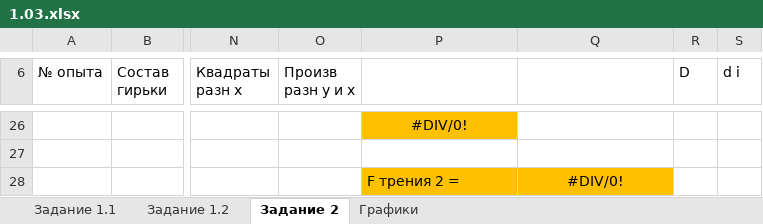
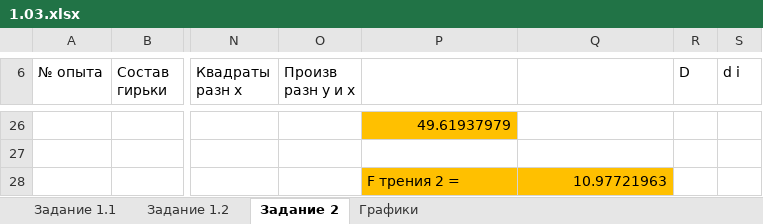
Before and after one commit to Felijy/ITMO, an Excel workbook: Физика/лабы/1.03.xlsx, sheet Задание 2, drawn as a sheet; only a part is shown, gaps mark what is left out; values as stored, in another font and other column widths than the file's, no borders; the diff covers the shown part only; the diff names each change by its address in the sheet, - before the commit and + after, or states it on an @@ line.

```diff
--- a/Физика/лабы/1.03.xlsx (sheet Задание 2)
+++ b/Физика/лабы/1.03.xlsx (sheet Задание 2)
-P26: #DIV/0!
+P26: 49.61937979
-P26 alignment: center
+P26 alignment: right
-Q28: #DIV/0!
+Q28: 10.97721963
-Q28 alignment: center
+Q28 alignment: right
```
Also changed, not shown: 14 added rows, 14 removed rows, 2 edited cells and cell formats elsewhere in this sheet, sheet Задание 1.1, sheet Задание 1.2, sheet Графики, charts or pictures, Физика/лабы/1.05.xlsx, 32 other files.
